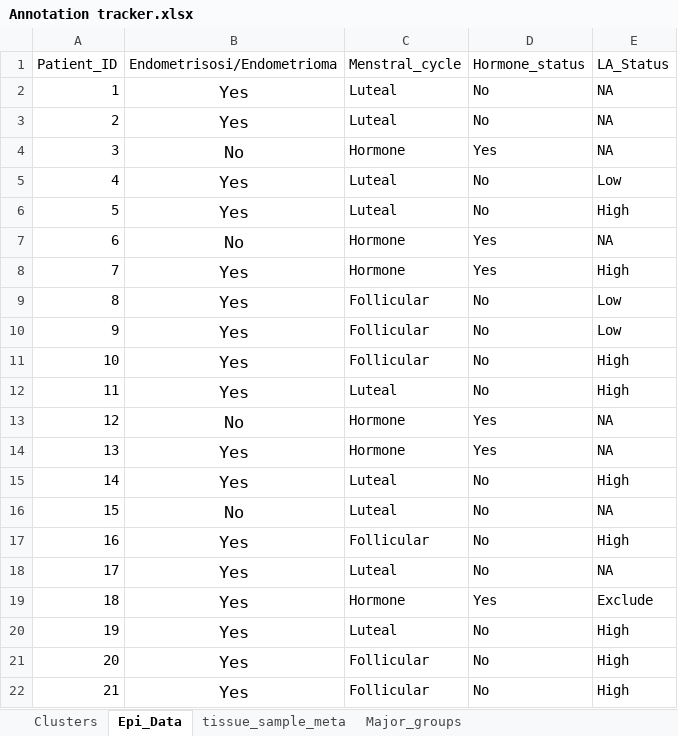
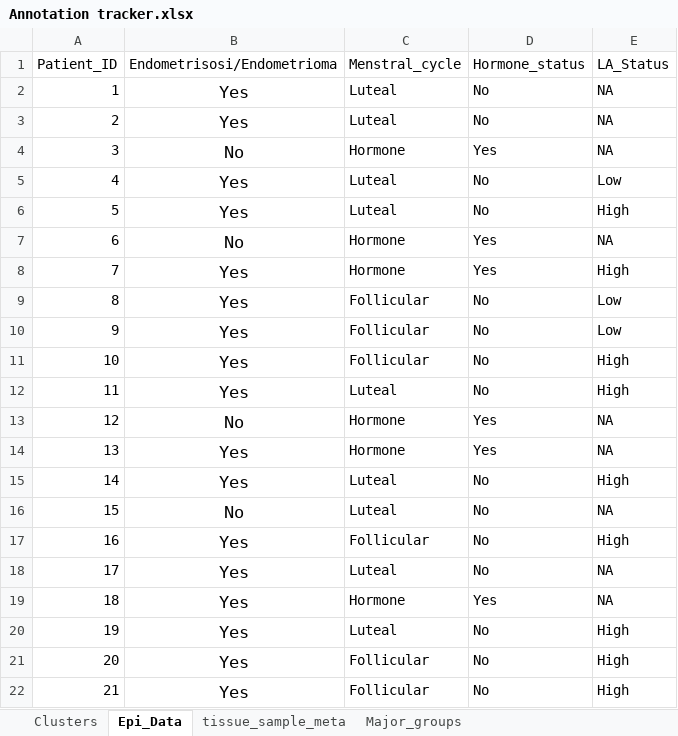
Before and after one commit to lawrenson-lab/sc_endo_la_immune, an Excel workbook: data/Annotation tracker.xlsx, sheet Epi_Data, drawn as a sheet; values as stored, in another font and other column widths than the file's, no borders; the diff names each change by its address in the sheet, - before the commit and + after, or states it on an @@ line.

```diff
--- a/data/Annotation tracker.xlsx (sheet Epi_Data)
+++ b/data/Annotation tracker.xlsx (sheet Epi_Data)
-E19 (LA_Status): Exclude
+E19 (LA_Status): NA
```
Also changed, not shown: 1 other file.
